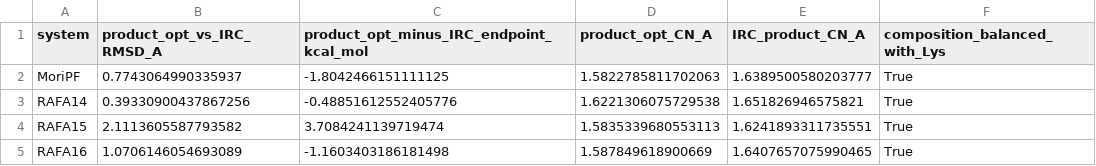
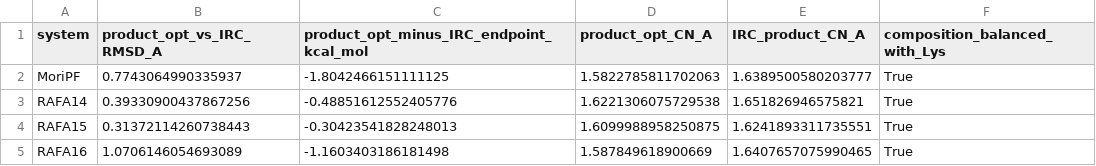
Before and after one commit to Bioinfo-Rafael/RafaMori, a CSV file: analysis4_force/outputs/csv/endpoint_correspondence.csv, drawn as a sheet.

```diff
--- a/analysis4_force/outputs/csv/endpoint_correspondence.csv
+++ b/analysis4_force/outputs/csv/endpoint_correspondence.csv
@@ -3,3 +3,3 @@ MoriPF,0.7743064990335937,-1.8042466151111125,1.5822785811702063,1.6389500580203
 RAFA14,0.39330900437867256,-0.48851612552405776,1.6221306075729538,1.651826946575821,True
-RAFA15,2.1113605587793582,3.7084241139719474,1.5835339680553113,1.6241893311735551,True
+RAFA15,0.31372114260738443,-0.30423541828248013,1.6099988958250875,1.6241893311735551,True
 RAFA16,1.0706146054693089,-1.1603403186181498,1.587849618900669,1.6407657075990465,True
```
Also changed, not shown: analysis4_force/outputs/csv/energy_comparison.csv, analysis4_force/outputs/csv/stationary_point_audit.csv, 27 other files.
